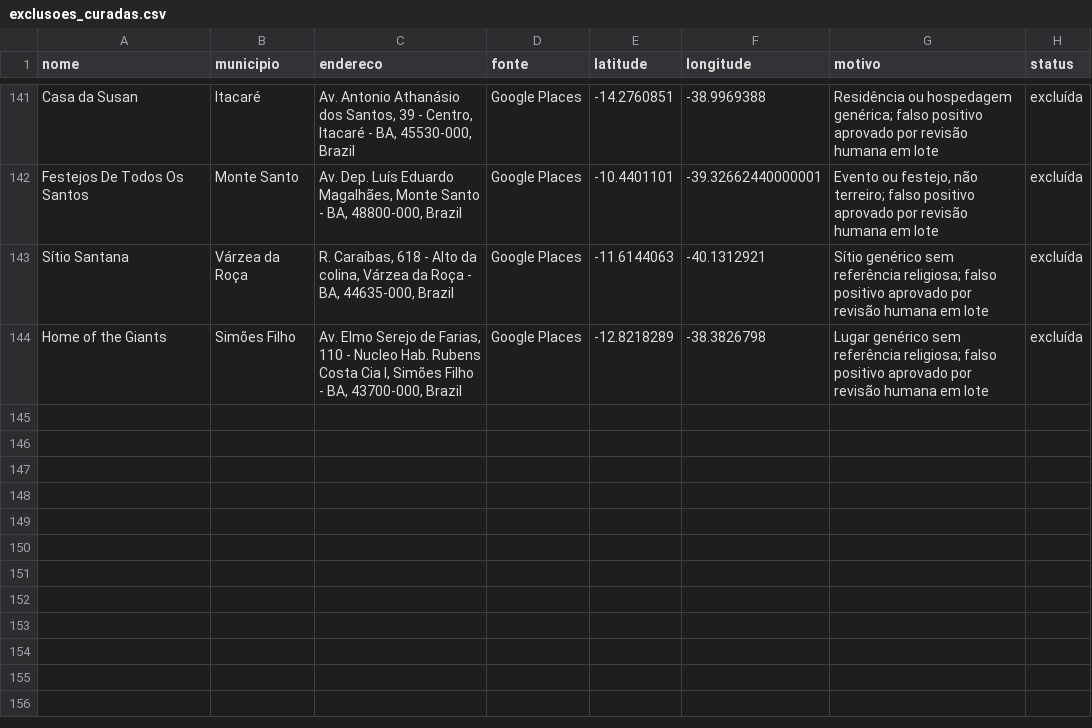
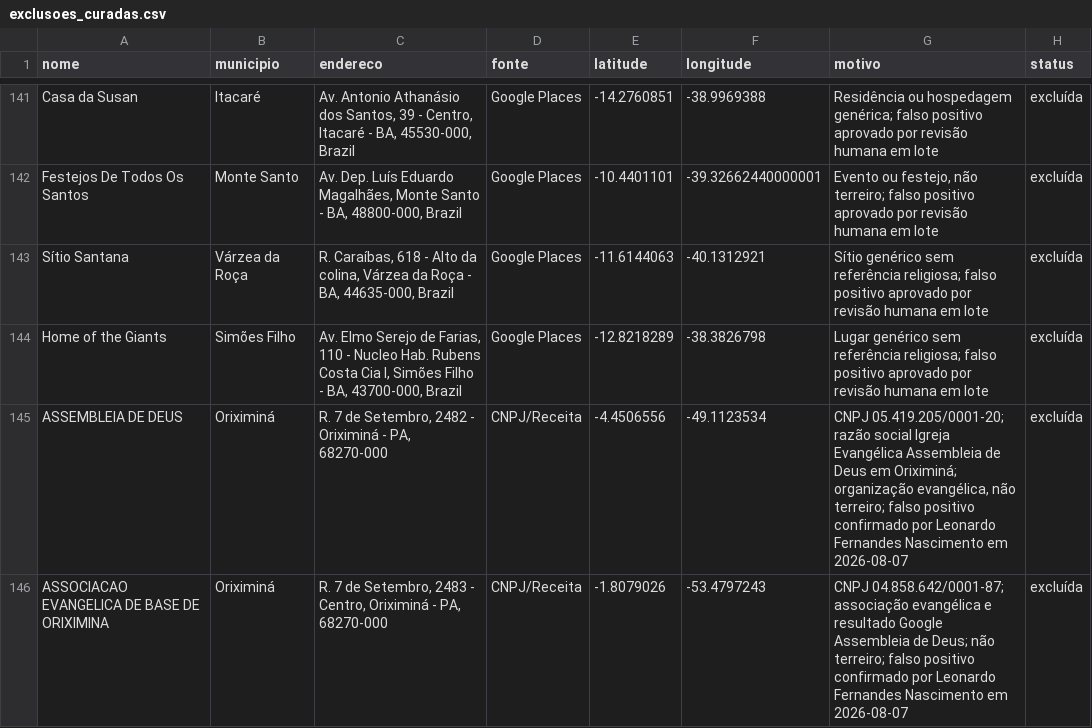
Before and after one commit to LABHDUFBA/ile-axe-map, a CSV file: data/exclusoes_curadas.csv, drawn as a sheet; only a part is shown, gaps mark what is left out; the diff names each change by its address in the sheet, - before the commit and + after, or states it on an @@ line.

Commit message:
Registra dois falsos positivos evangélicos

```diff
--- a/data/exclusoes_curadas.csv
+++ b/data/exclusoes_curadas.csv
+row 145: ASSEMBLEIA DE DEUS | Oriximiná | R. 7 de Setembro, 2482 - Oriximiná - PA, 68270-000 | CNPJ/Receita | -4.4506556 | -49.1123534 | CNPJ 05.419.205/0001-20; razão social Igreja Evangélica Assembleia de Deus em Oriximiná; organização evangélica, não terreiro; falso positivo confirmado por Leonardo Fernandes Nascimento em 2026-08-07 | excluída
+row 146: ASSOCIACAO EVANGELICA DE BASE DE ORIXIMINA | Oriximiná | R. 7 de Setembro, 2483 - Centro, Oriximiná - PA, 68270-000 | CNPJ/Receita | -1.8079026 | -53.4797243 | CNPJ 04.858.642/0001-87; associação evangélica e resultado Google Assembleia de Deus; não terreiro; falso positivo confirmado por Leonardo Fernandes Nascimento em 2026-08-07 | excluída
```
